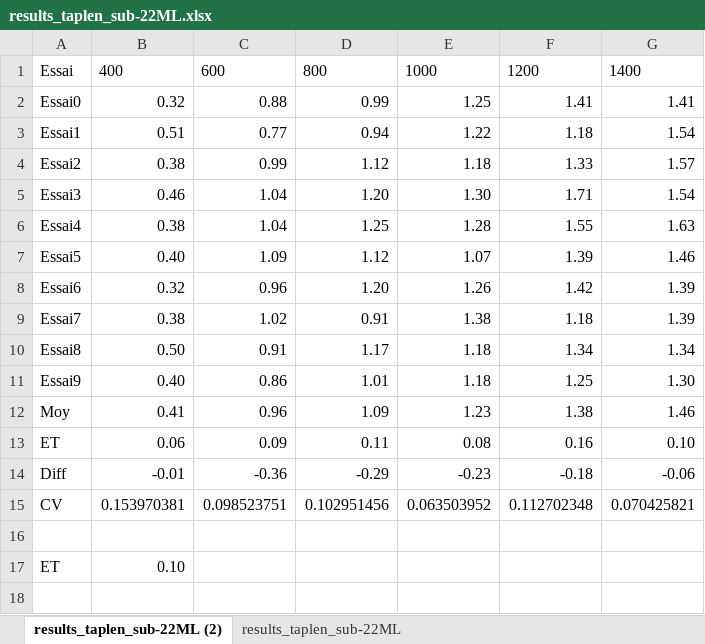
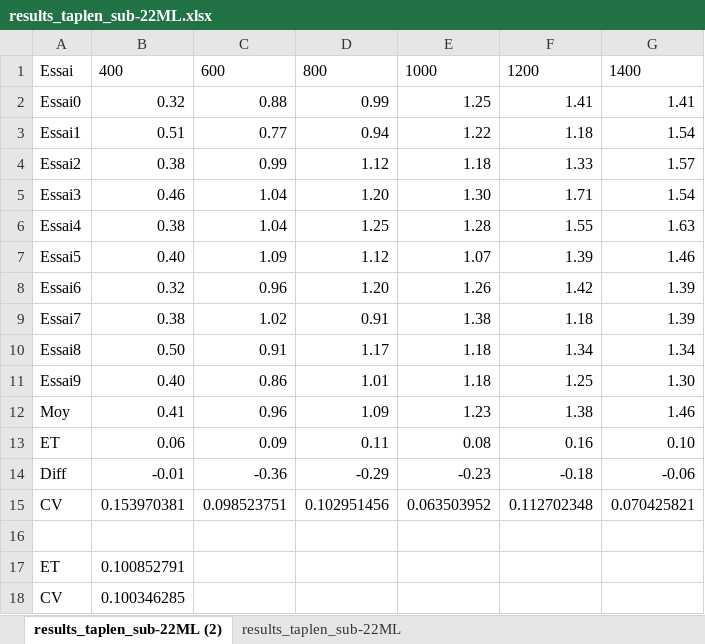
Before and after one commit to ArtyDy/psych, an Excel workbook: sub-22ML/results_taplen_sub-22ML.xlsx, sheet results_taplen_sub-22ML (2), drawn as a sheet; values as stored, in another font and other column widths than the file's, no borders; table styles not drawn; the diff names each change by its address in the sheet, - before the commit and + after, or states it on an @@ line.

```diff
--- a/sub-22ML/results_taplen_sub-22ML.xlsx (sheet results_taplen_sub-22ML (2))
+++ b/sub-22ML/results_taplen_sub-22ML.xlsx (sheet results_taplen_sub-22ML (2))
-B17: 0.10
+B17: 0.100852791
+row 18: CV | 0.100346285
```
Also changed, not shown: Questionnaires de personnalité0303 .xlsx, scales.xlsx, 6 other files.
